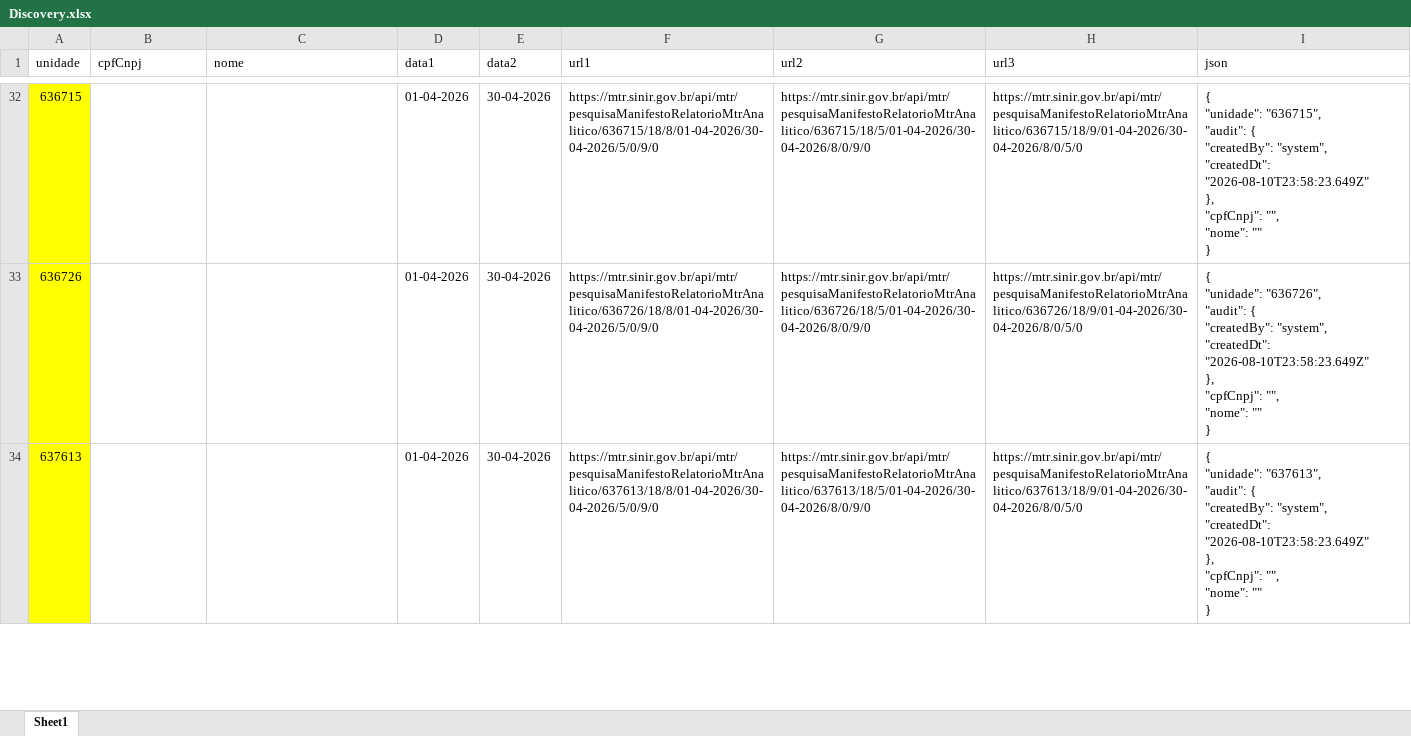
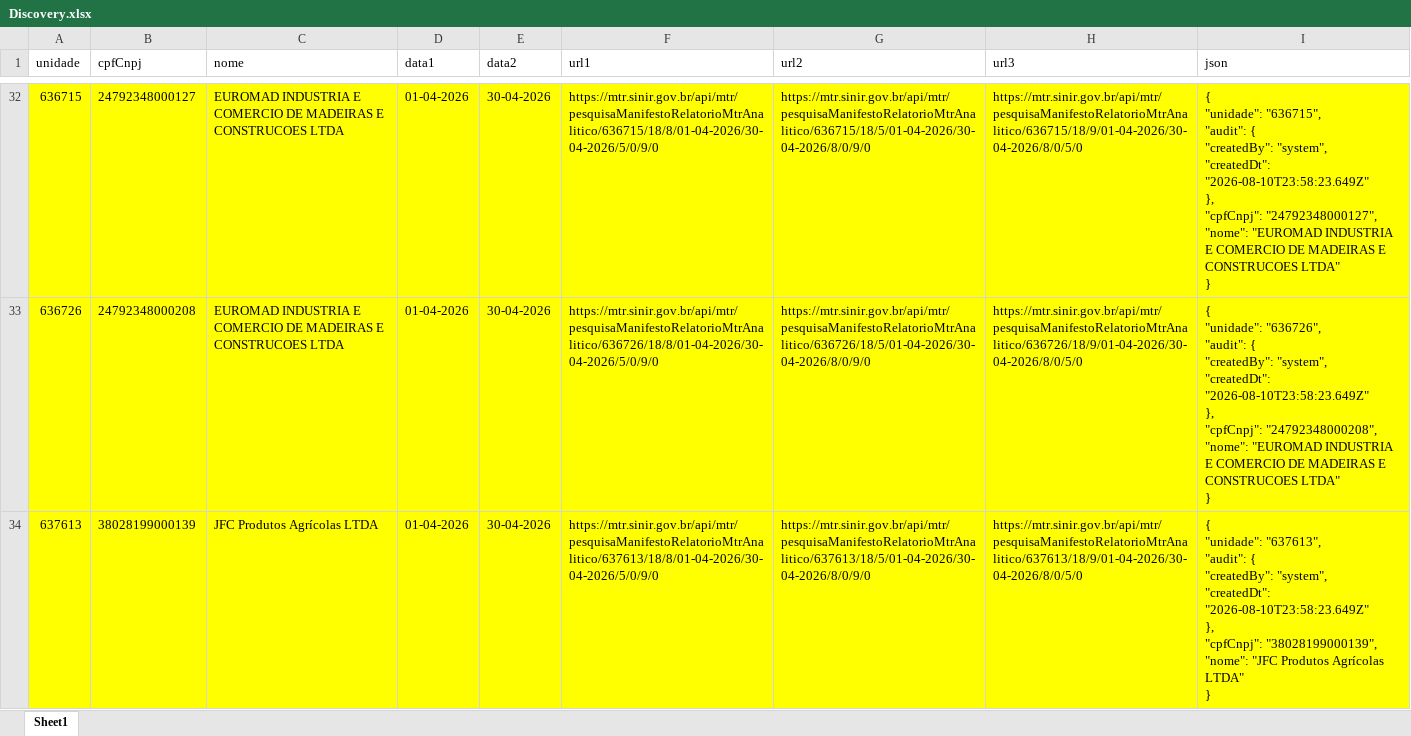
Before and after one commit to iwerson-souza/sinir, an Excel workbook: csharp-sinir/Data/Discovery.xlsx, sheet Sheet1, drawn as a sheet; only a part is shown, gaps mark what is left out; values as stored, in another font and other column widths than the file's, no borders; ↵ is a line break in a cell; the diff covers the shown part only; the diff names each change by its address in the sheet, - before the commit and + after, or states it on an @@ line.

```diff
--- a/csharp-sinir/Data/Discovery.xlsx (sheet Sheet1)
+++ b/csharp-sinir/Data/Discovery.xlsx (sheet Sheet1)
-B32:I34 fill: none
+B32:I34 fill: #FFFF00
-B32 (cpfCnpj): (empty)
+B32 (cpfCnpj): 24792348000127
-C32:C33 (nome): (empty)
+C32:C33 (nome): EUROMAD INDUSTRIA E COMERCIO DE MADEIRAS E CONSTRUCOES LTDA
-I32 (json): …}, ↵ "cpfCnpj": "", ↵ "nome": "" ↵ }
+I32 (json): …}, ↵ "cpfCnpj": "24792348000127", ↵ "nome": "EUROMAD INDUSTRIA E COMERCIO DE MADEIRAS E CONSTRUCOES LTDA" ↵ }
-B33 (cpfCnpj): (empty)
+B33 (cpfCnpj): 24792348000208
-I33 (json): …}, ↵ "cpfCnpj": "", ↵ "nome": "" ↵ }
+I33 (json): …}, ↵ "cpfCnpj": "24792348000208", ↵ "nome": "EUROMAD INDUSTRIA E COMERCIO DE MADEIRAS E CONSTRUCOES LTDA" ↵ }
-B34 (cpfCnpj): (empty)
+B34 (cpfCnpj): 38028199000139
-C34 (nome): (empty)
+C34 (nome): JFC Produtos Agrícolas LTDA
-I34 (json): …}, ↵ "cpfCnpj": "", ↵ "nome": "" ↵ }
+I34 (json): …}, ↵ "cpfCnpj": "38028199000139", ↵ "nome": "JFC Produtos Agrícolas LTDA" ↵ }
```
Also changed, not shown: 96 edited cells and cell formats elsewhere in this sheet, 3 other files.
